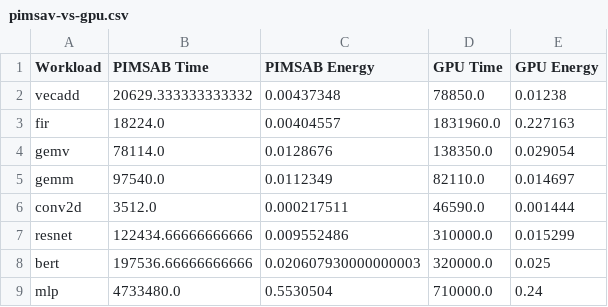
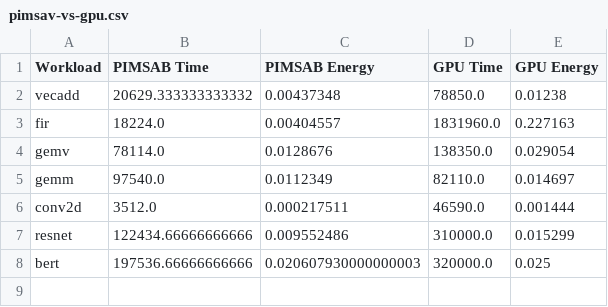
Before and after one commit to aman26kbm/pim-simulator, a CSV file: scripts/fig_brkd/pimsav-vs-gpu.csv, drawn as a sheet; the diff names each change by its address in the sheet, - before the commit and + after, or states it on an @@ line.

```diff
--- a/scripts/fig_brkd/pimsav-vs-gpu.csv
+++ b/scripts/fig_brkd/pimsav-vs-gpu.csv
-row 9: mlp | 4733480.0 | 0.5530504 | 710000.0 | 0.24
```
Also changed, not shown: scripts/ablation/04_upload_ablation_cycle_figure.csv, 16 other files.
